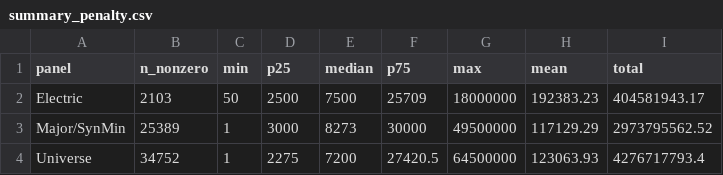
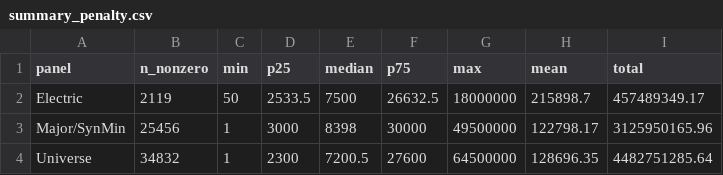
Before and after one commit to gracecarverr/caa-regdata, a CSV file: output/panel_profile/summary_penalty.csv, drawn as a sheet.

```diff
--- a/output/panel_profile/summary_penalty.csv
+++ b/output/panel_profile/summary_penalty.csv
@@ -1,4 +1,4 @@
 panel,n_nonzero,min,p25,median,p75,max,mean,total
-Electric,2103,50,2500,7500,25709,18000000,192383.23,404581943.17
-Major/SynMin,25389,1,3000,8273,30000,49500000,117129.29,2973795562.52
-Universe,34752,1,2275,7200,27420.5,64500000,123063.93,4276717793.4
+Electric,2119,50,2533.5,7500,26632.5,18000000,215898.7,457489349.17
+Major/SynMin,25456,1,3000,8398,30000,49500000,122798.17,3125950165.96
+Universe,34832,1,2300,7200.5,27600,64500000,128696.35,4482751285.64
```
Also changed, not shown: output/panel_profile/binary_prevalence.csv, output/panel_profile/coverage_by_year.csv, 18 other files.
